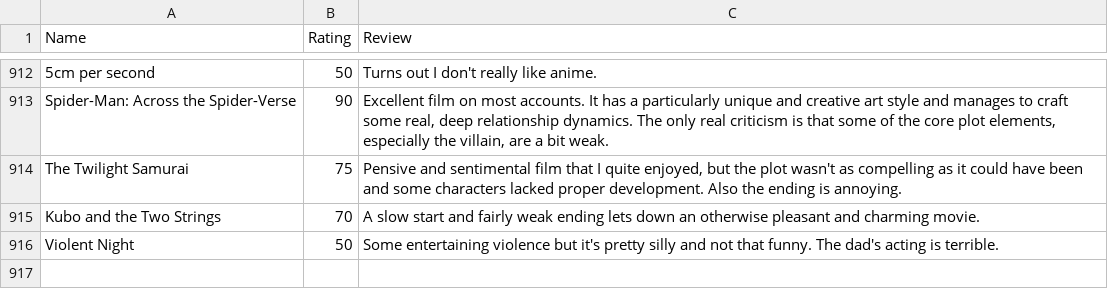
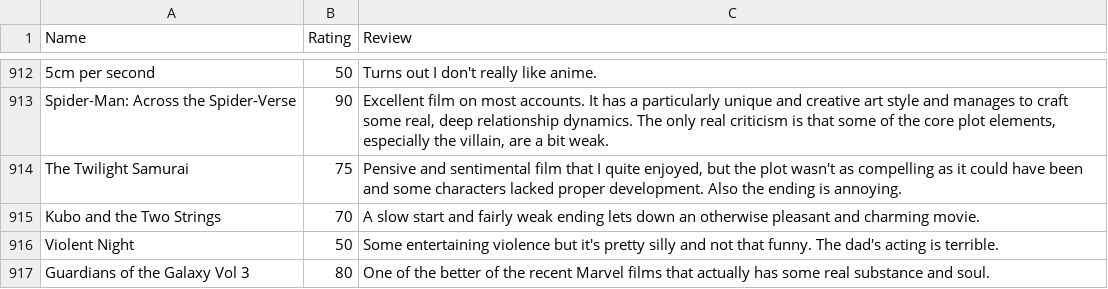
Before and after one commit to CScho96/Film-list, a CSV file: _data/movie-ratings.csv, drawn as a sheet; only a part is shown, gaps mark what is left out; the diff names each change by its address in the sheet, - before the commit and + after, or states it on an @@ line.

Commit message:
Update movie-ratings.csv

```diff
--- a/_data/movie-ratings.csv
+++ b/_data/movie-ratings.csv
+row 917: Guardians of the Galaxy Vol 3 | 80 | One of the better of the recent Marvel films that actually has some real substance and soul.
```
